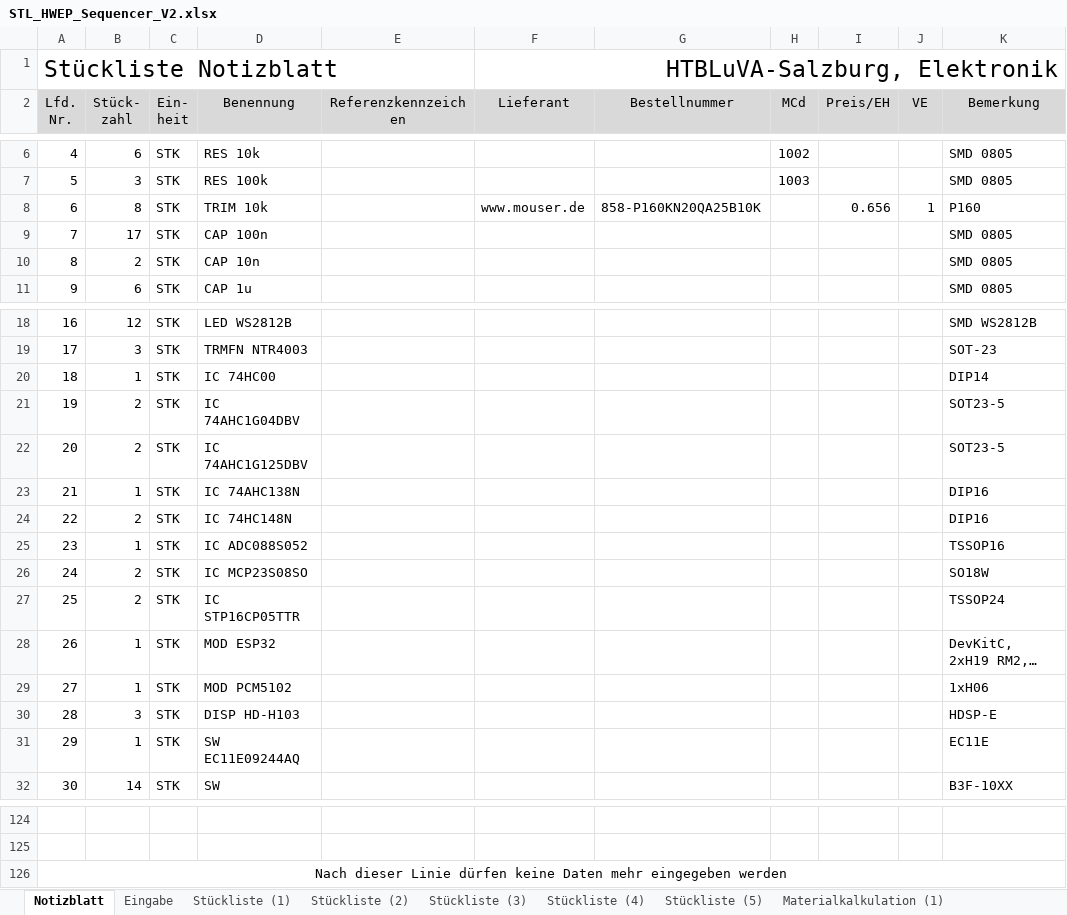
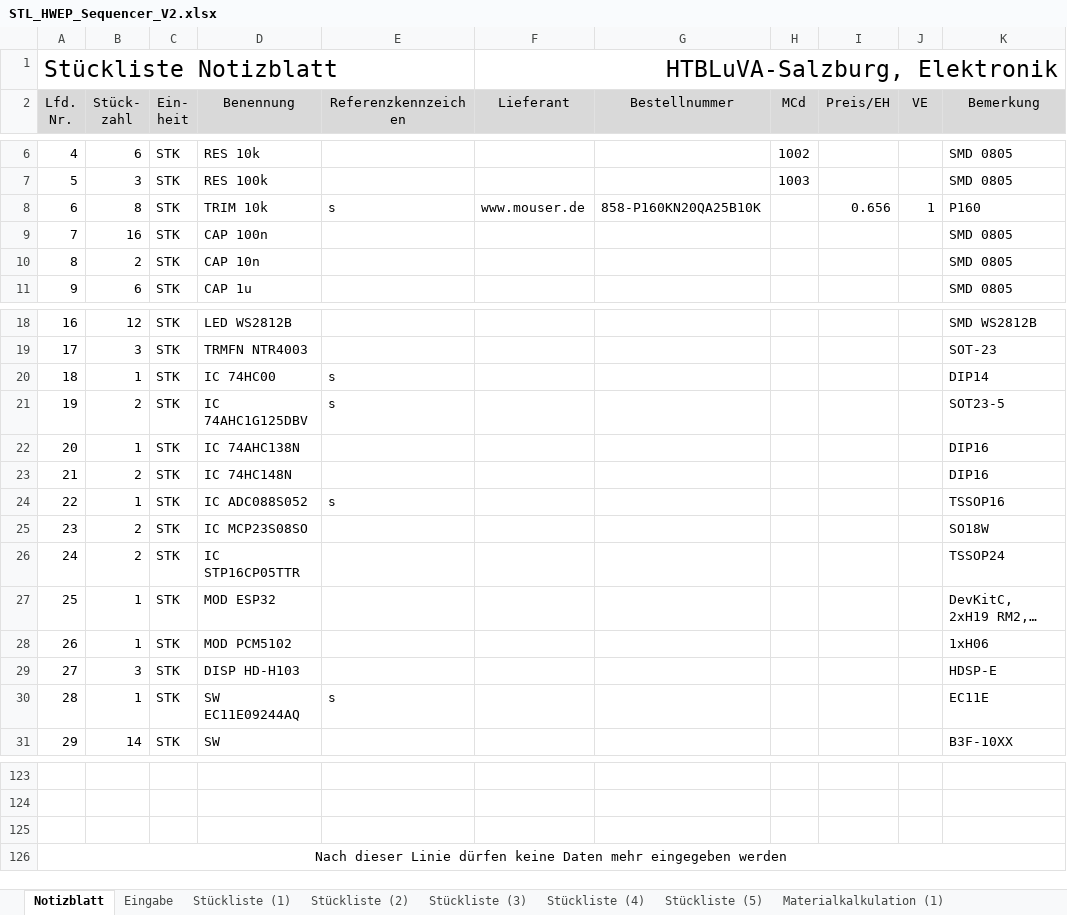
Before and after one commit to s-grundner/HWEP-Sequencer, an Excel workbook: docu/v2/STL_HWEP_Sequencer_V2.xlsx, sheet Notizblatt, drawn as a sheet; only a part is shown, gaps mark what is left out; long unchanged cells end in …; values as stored, in another font and other column widths than the file's, no borders; removed rows and columns are numbered as before the commit, all else as after; the diff names each change by its address in the sheet, - before the commit and + after, or states it on an @@ line.

```diff
--- a/docu/v2/STL_HWEP_Sequencer_V2.xlsx (sheet Notizblatt)
+++ b/docu/v2/STL_HWEP_Sequencer_V2.xlsx (sheet Notizblatt)
-E8 (Referenzkennzeichen): (empty)
+E8 (Referenzkennzeichen): s
-B9 (Stück- zahl): 17
+B9 (Stück- zahl): 16
-E20 (Referenzkennzeichen): (empty)
+E20 (Referenzkennzeichen): s
-row 21: 19 | 2 | STK | IC 74AHC1G04DBV |  |  |  |  |  |  | SOT23-5
@@ column A (Lfd. Nr.) renumbered between rows 21 and 125 @@
-E21 (Referenzkennzeichen): (empty)
+E21 (Referenzkennzeichen): s
-E24 (Referenzkennzeichen): (empty)
+E24 (Referenzkennzeichen): s
-E30 (Referenzkennzeichen): (empty)
+E30 (Referenzkennzeichen): s
-A126:K126 merged
+row 126: Nach dieser Linie dürfen keine Daten mehr eingegeben werden
```
Also changed, not shown: sheet Eingabe, sheet Stückliste (1), sheet Stückliste (2), sheet Stückliste (3), sheet Stückliste (4), sheet Stückliste (5), 3 more sheets, 21 other files.
